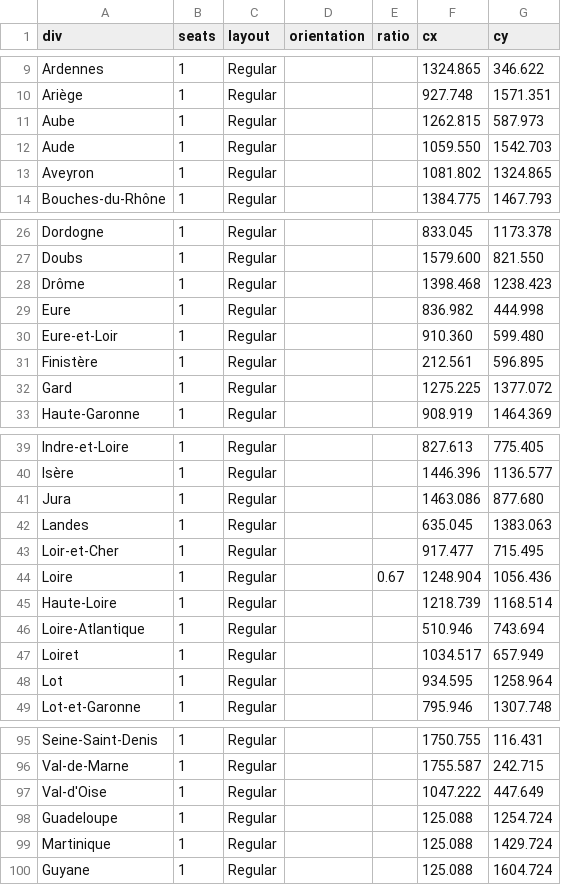
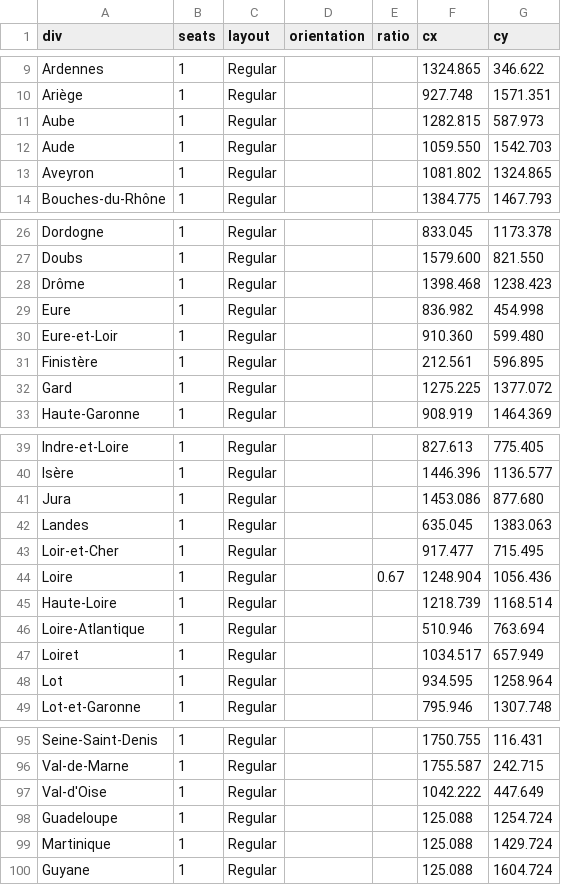
Before and after one commit to J-Rohault-dF/IPGM3-, a CSV file: data/seats_fr.csv, drawn as a sheet; only a part is shown, gaps mark what is left out; the diff covers the shown part only.

```diff
--- a/data/seats_fr.csv
+++ b/data/seats_fr.csv
@@ -10,3 +10,3 @@ Ardennes;1;Regular;;;1324.865;346.622
 Ariège;1;Regular;;;927.748;1571.351
-Aube;1;Regular;;;1262.815;587.973
+Aube;1;Regular;;;1282.815;587.973
 Aude;1;Regular;;;1059.550;1542.703
@@ -28,3 +28,3 @@ Doubs;1;Regular;;;1579.600;821.550
 Drôme;1;Regular;;;1398.468;1238.423
-Eure;1;Regular;;;836.982;444.998
+Eure;1;Regular;;;836.982;454.998
 Eure-et-Loir;1;Regular;;;910.360;599.480
@@ -40,3 +40,3 @@ Indre-et-Loire;1;Regular;;;827.613;775.405
 Isère;1;Regular;;;1446.396;1136.577
-Jura;1;Regular;;;1463.086;877.680
+Jura;1;Regular;;;1453.086;877.680
 Landes;1;Regular;;;635.045;1383.063
@@ -45,3 +45,3 @@ Loire;1;Regular;;0.67;1248.904;1056.436
 Haute-Loire;1;Regular;;;1218.739;1168.514
-Loire-Atlantique;1;Regular;;;510.946;743.694
+Loire-Atlantique;1;Regular;;;510.946;763.694
 Loiret;1;Regular;;;1034.517;657.949
@@ -96,3 +96,3 @@ Seine-Saint-Denis;1;Regular;;;1750.755;116.431
 Val-de-Marne;1;Regular;;;1755.587;242.715
-Val-d'Oise;1;Regular;;;1047.222;447.649
+Val-d'Oise;1;Regular;;;1042.222;447.649
 Guadeloupe;1;Regular;;;125.088;1254.724
```
Also changed, not shown: 9 edited cells elsewhere in this file, data/candidates_fr.csv, data/stats_fr/parrainages.csv, 10 other files.
